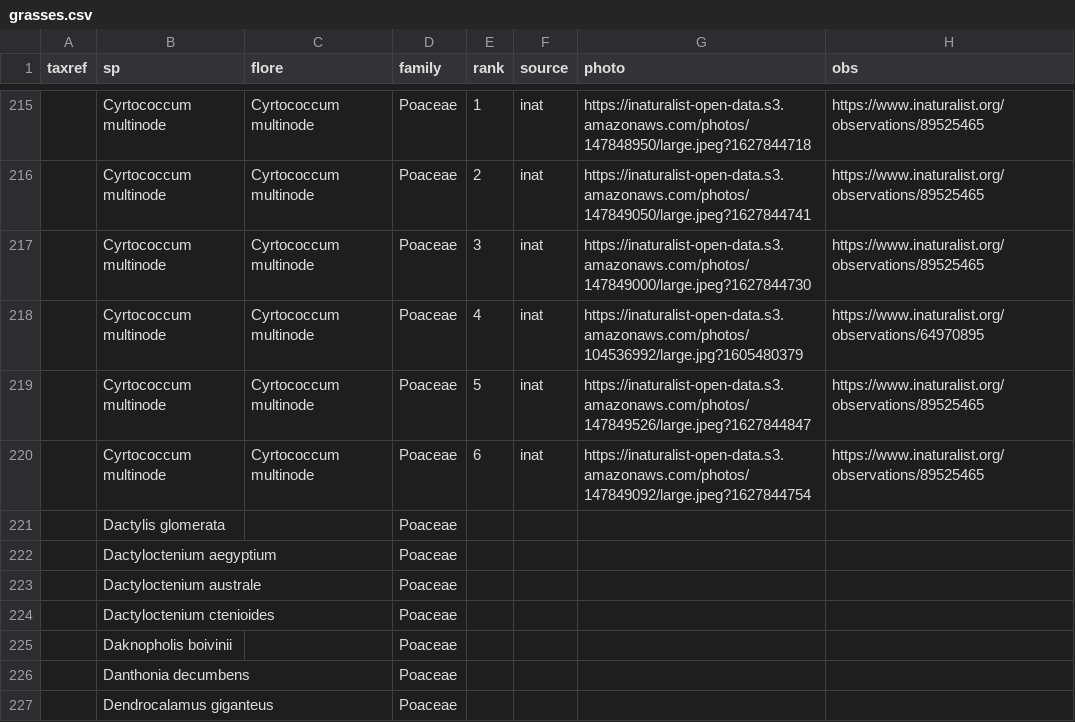
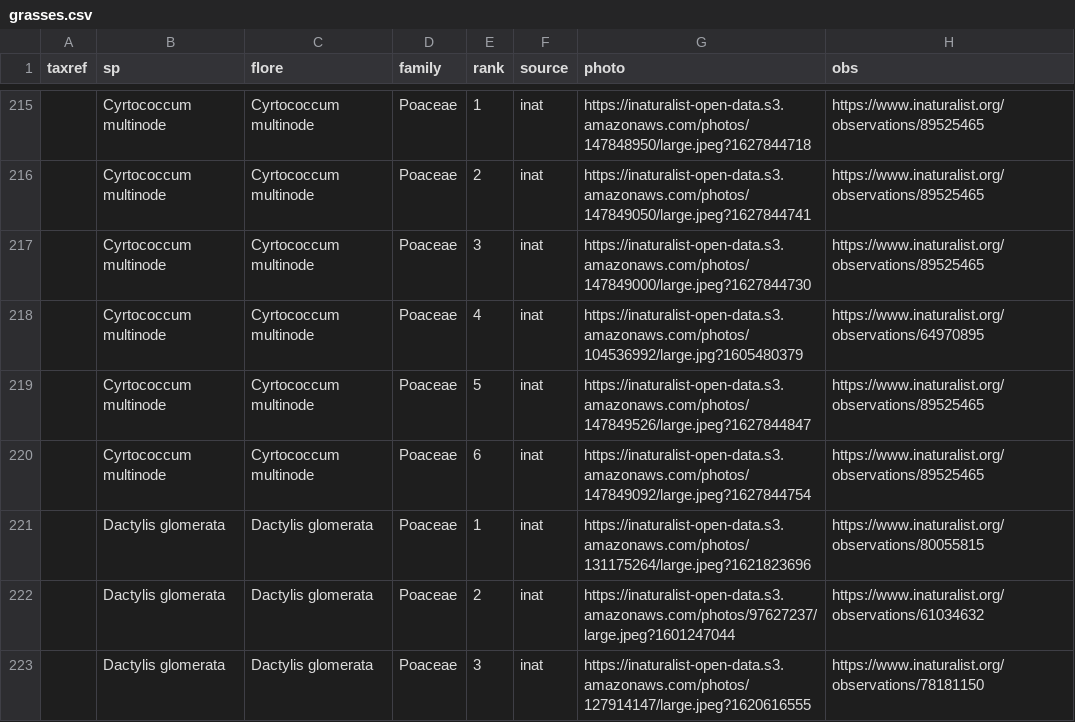
Before and after one commit to frousseu/reunion_graminoids, a CSV file: grasses.csv, drawn as a sheet; only a part is shown, gaps mark what is left out; the shorter side is filled out with more unchanged rows; removed rows and columns are numbered as before the commit, all else as after; the diff covers the shown part only; the diff names each change by its address in the sheet, - before the commit and + after, or states it on an @@ line.

```diff
--- a/grasses.csv
+++ b/grasses.csv
-row 221:  | Dactylis glomerata |  | Poaceae
+row 221:  | Dactylis glomerata | Dactylis glomerata | Poaceae | 1 | inat | https://inaturalist-open-data.s3.amazonaws.com/photos/131175264/large.jpeg?1621823696 | https://www.inaturalist.org/observations/80055815
+row 222:  | Dactylis glomerata | Dactylis glomerata | Poaceae | 2 | inat | https://inaturalist-open-data.s3.amazonaws.com/photos/97627237/large.jpeg?1601247044 | https://www.inaturalist.org/observations/61034632
+row 223:  | Dactylis glomerata | Dactylis glomerata | Poaceae | 3 | inat | https://inaturalist-open-data.s3.amazonaws.com/photos/127914147/large.jpeg?1620616555 | https://www.inaturalist.org/observations/78181150
```
Also changed, not shown: 20 added rows and 4 removed rows elsewhere in this file, 1 other file.
